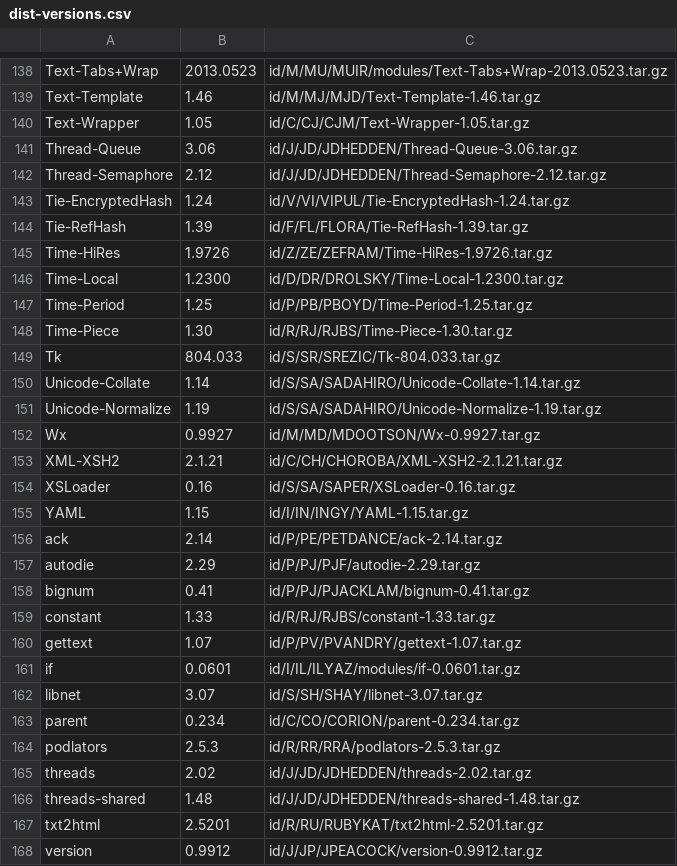
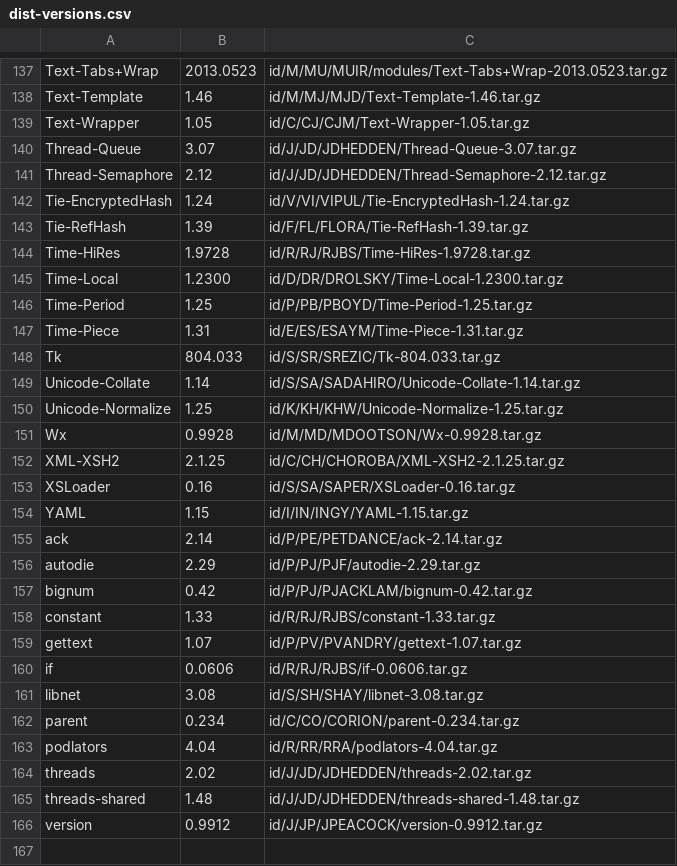
Before and after one commit to kentnl/Gentoo-Util-VirtualDepend, a CSV file: share/dist-versions.csv, drawn as a sheet; only a part is shown, gaps mark what is left out; the diff covers the shown part only.

Commit message:
Update mapping data

```diff
--- a/share/dist-versions.csv
+++ b/share/dist-versions.csv
@@ -140,3 +139,3 @@ Text-Template,1.46,id/M/MJ/MJD/Text-Template-1.46.tar.gz
 Text-Wrapper,1.05,id/C/CJ/CJM/Text-Wrapper-1.05.tar.gz
-Thread-Queue,3.06,id/J/JD/JDHEDDEN/Thread-Queue-3.06.tar.gz
+Thread-Queue,3.07,id/J/JD/JDHEDDEN/Thread-Queue-3.07.tar.gz
 Thread-Semaphore,2.12,id/J/JD/JDHEDDEN/Thread-Semaphore-2.12.tar.gz
@@ -144,11 +143,11 @@ Tie-EncryptedHash,1.24,id/V/VI/VIPUL/Tie-EncryptedHash-1.24.tar.gz
 Tie-RefHash,1.39,id/F/FL/FLORA/Tie-RefHash-1.39.tar.gz
-Time-HiRes,1.9726,id/Z/ZE/ZEFRAM/Time-HiRes-1.9726.tar.gz
+Time-HiRes,1.9728,id/R/RJ/RJBS/Time-HiRes-1.9728.tar.gz
 Time-Local,1.2300,id/D/DR/DROLSKY/Time-Local-1.2300.tar.gz
 Time-Period,1.25,id/P/PB/PBOYD/Time-Period-1.25.tar.gz
-Time-Piece,1.30,id/R/RJ/RJBS/Time-Piece-1.30.tar.gz
+Time-Piece,1.31,id/E/ES/ESAYM/Time-Piece-1.31.tar.gz
 Tk,804.033,id/S/SR/SREZIC/Tk-804.033.tar.gz
 Unicode-Collate,1.14,id/S/SA/SADAHIRO/Unicode-Collate-1.14.tar.gz
-Unicode-Normalize,1.19,id/S/SA/SADAHIRO/Unicode-Normalize-1.19.tar.gz
-Wx,0.9927,id/M/MD/MDOOTSON/Wx-0.9927.tar.gz
-XML-XSH2,2.1.21,id/C/CH/CHOROBA/XML-XSH2-2.1.21.tar.gz
+Unicode-Normalize,1.25,id/K/KH/KHW/Unicode-Normalize-1.25.tar.gz
+Wx,0.9928,id/M/MD/MDOOTSON/Wx-0.9928.tar.gz
+XML-XSH2,2.1.25,id/C/CH/CHOROBA/XML-XSH2-2.1.25.tar.gz
 XSLoader,0.16,id/S/SA/SAPER/XSLoader-0.16.tar.gz
@@ -157,12 +156,11 @@ ack,2.14,id/P/PE/PETDANCE/ack-2.14.tar.gz
 autodie,2.29,id/P/PJ/PJF/autodie-2.29.tar.gz
-bignum,0.41,id/P/PJ/PJACKLAM/bignum-0.41.tar.gz
+bignum,0.42,id/P/PJ/PJACKLAM/bignum-0.42.tar.gz
 constant,1.33,id/R/RJ/RJBS/constant-1.33.tar.gz
 gettext,1.07,id/P/PV/PVANDRY/gettext-1.07.tar.gz
-if,0.0601,id/I/IL/ILYAZ/modules/if-0.0601.tar.gz
-libnet,3.07,id/S/SH/SHAY/libnet-3.07.tar.gz
+if,0.0606,id/R/RJ/RJBS/if-0.0606.tar.gz
+libnet,3.08,id/S/SH/SHAY/libnet-3.08.tar.gz
 parent,0.234,id/C/CO/CORION/parent-0.234.tar.gz
-podlators,2.5.3,id/R/RR/RRA/podlators-2.5.3.tar.gz
+podlators,4.04,id/R/RR/RRA/podlators-4.04.tar.gz
 threads,2.02,id/J/JD/JDHEDDEN/threads-2.02.tar.gz
 threads-shared,1.48,id/J/JD/JDHEDDEN/threads-shared-1.48.tar.gz
-txt2html,2.5201,id/R/RU/RUBYKAT/txt2html-2.5201.tar.gz
 version,0.9912,id/J/JP/JPEACOCK/version-0.9912.tar.gz
```
Also changed, not shown: 1 removed row and 40 edited cells elsewhere in this file, 2 other files.
